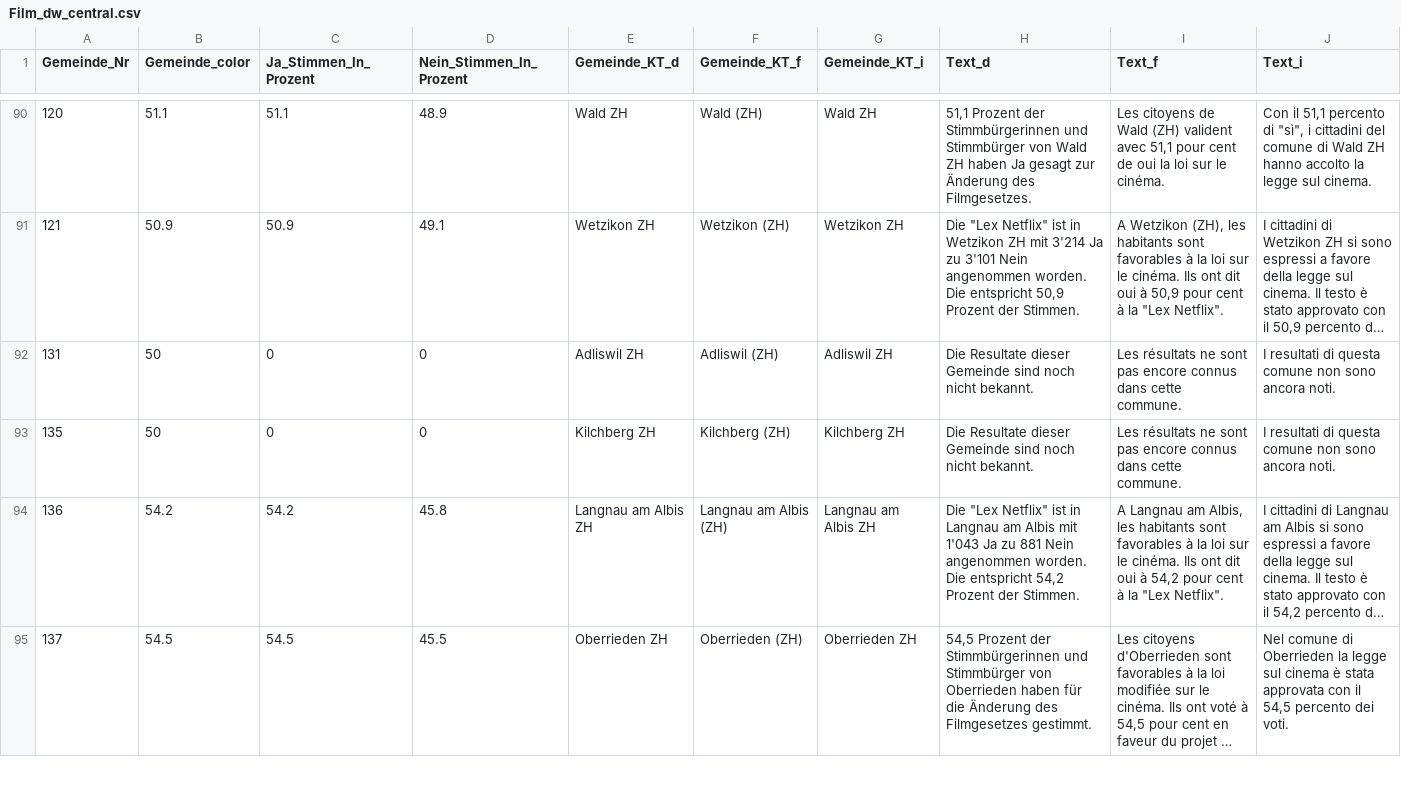
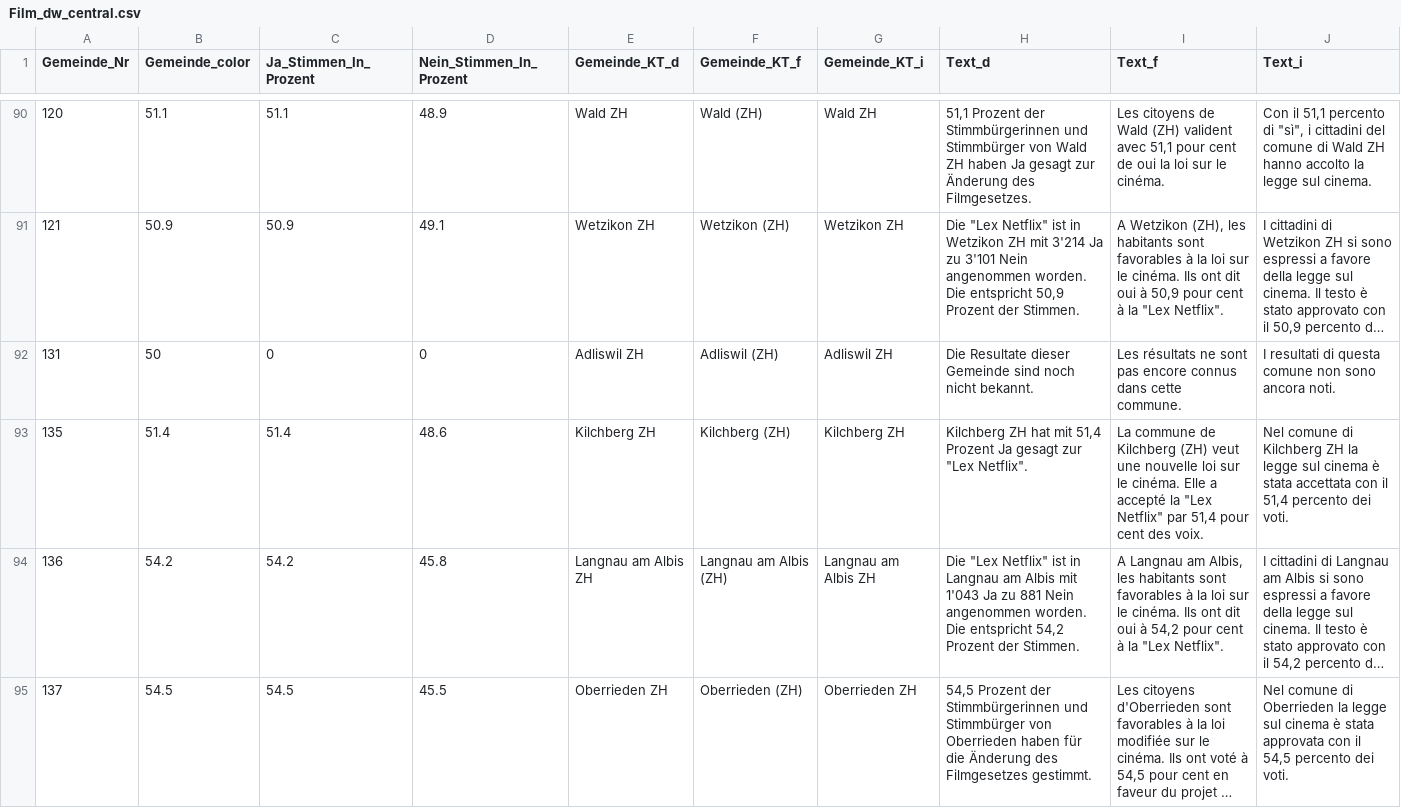
Before and after one commit to awp-finanznachrichten/lena_mai2022, a CSV file: Output/Film_dw_central.csv, drawn as a sheet; only a part is shown, gaps mark what is left out; long unchanged cells end in …; the diff covers the shown part only; the diff names each change by its address in the sheet, - before the commit and + after, or states it on an @@ line.

```diff
--- a/Output/Film_dw_central.csv
+++ b/Output/Film_dw_central.csv
-B93 (Gemeinde_color): 50
+B93 (Gemeinde_color): 51.4
-C93 (Ja_Stimmen_In_Prozent): 0
+C93 (Ja_Stimmen_In_Prozent): 51.4
-D93 (Nein_Stimmen_In_Prozent): 0
+D93 (Nein_Stimmen_In_Prozent): 48.6
-H93 (Text_d): Die Resultate dieser Gemeinde sind noch nicht bekannt.
+H93 (Text_d): Kilchberg ZH hat mit 51,4 Prozent Ja gesagt zur "Lex Netflix".
-I93 (Text_f): Les résultats ne sont pas encore connus dans cette commune.
+I93 (Text_f): La commune de Kilchberg (ZH) veut une nouvelle loi sur le cinéma. Elle a accepté la "Lex Netflix" par 51,4 pour cent des voix.
-J93 (Text_i): I resultati di questa comune non sono ancora noti.
+J93 (Text_i): Nel comune di Kilchberg ZH la legge sul cinema è stata accettata con il 51,4 percento dei voti.
```
Also changed, not shown: 12 edited cells elsewhere in this file, Output/Frontex_dw_central.csv, Output/Frontex_dw_radiotop.csv, 20 other files.
